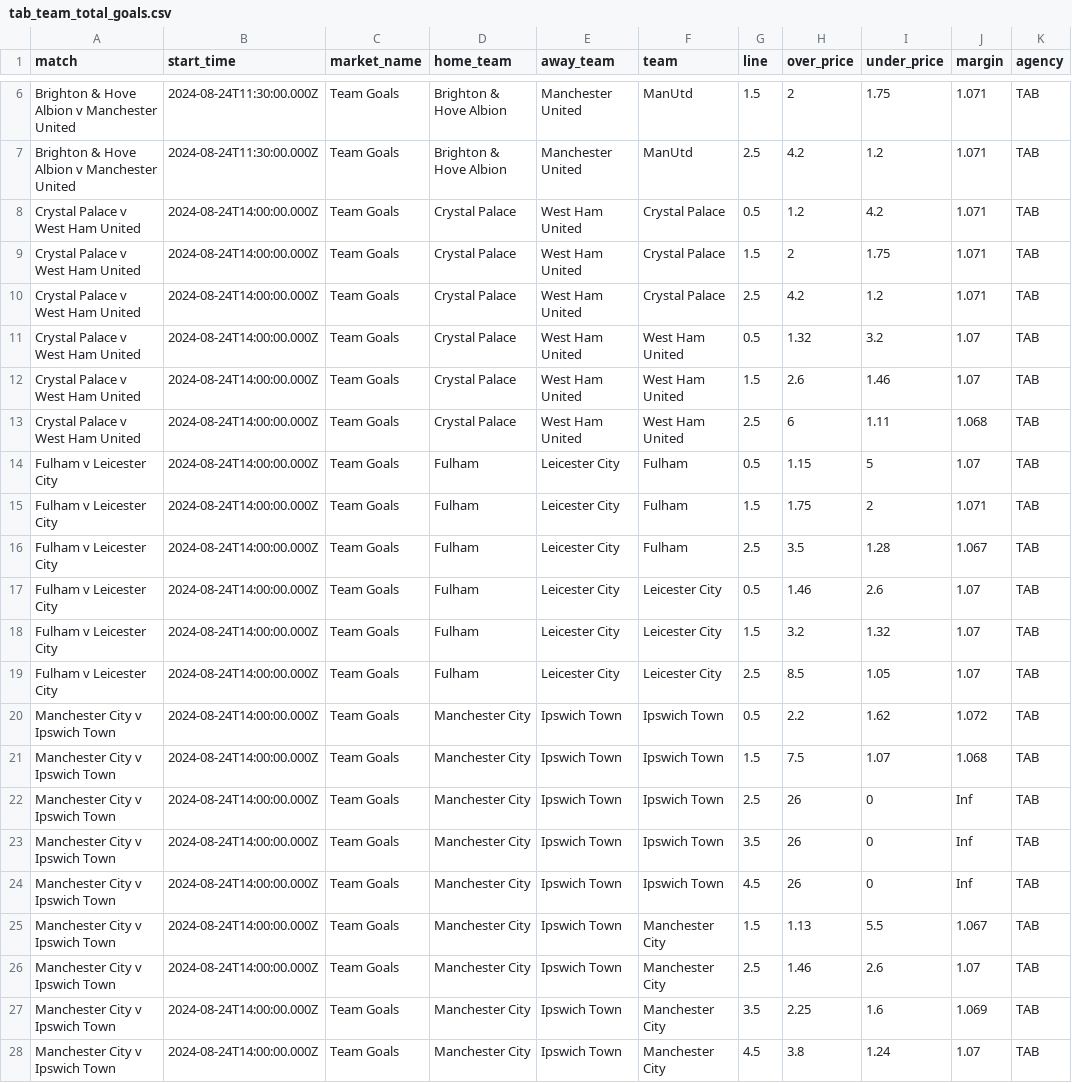
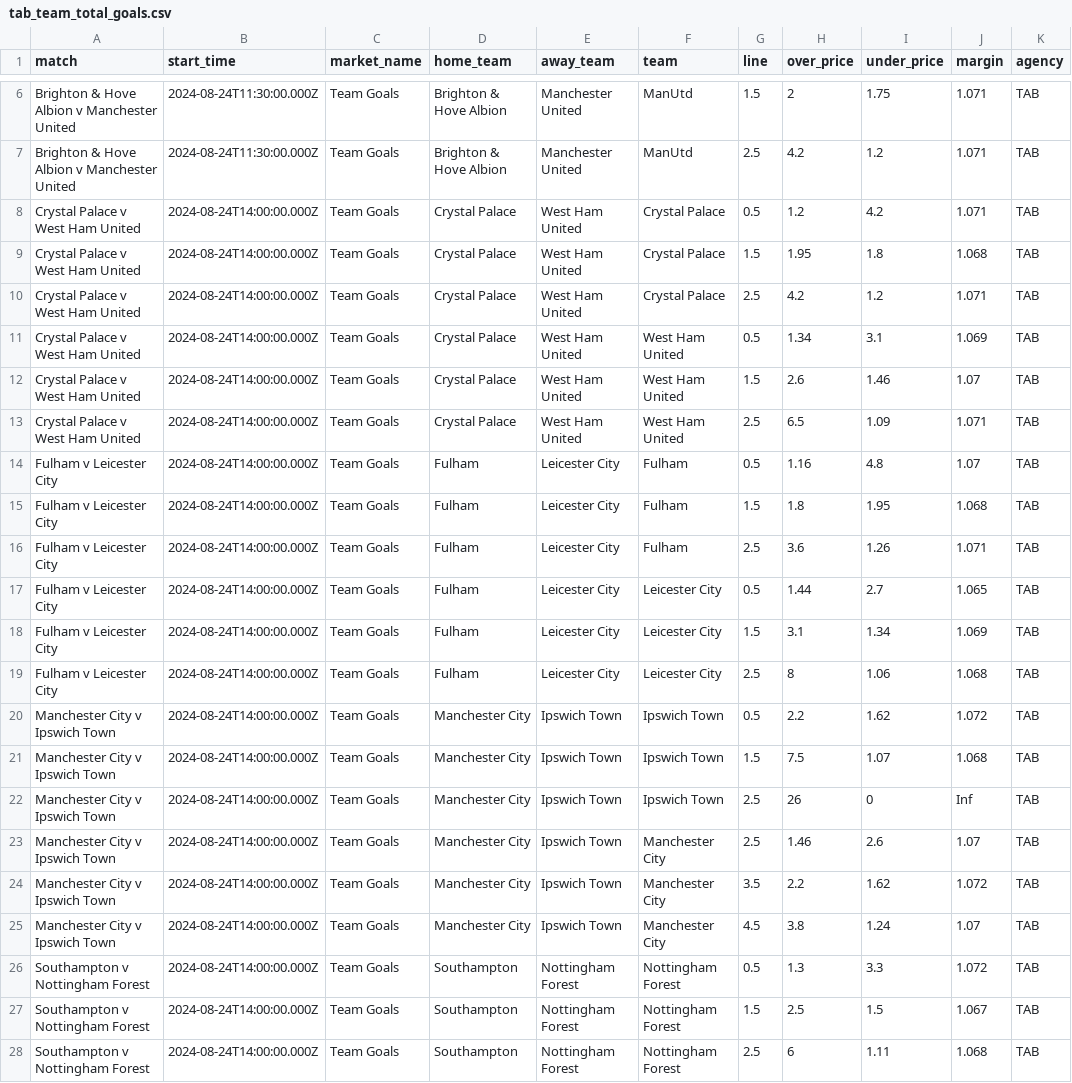
Before and after one commit to jamesbrown1417/Soccer, a CSV file: Data/scraped_odds/EPL/tab_team_total_goals.csv, drawn as a sheet; only a part is shown, gaps mark what is left out; the shorter side is filled out with more unchanged rows; the diff covers the shown part only.

```diff
--- a/Data/scraped_odds/EPL/tab_team_total_goals.csv
+++ b/Data/scraped_odds/EPL/tab_team_total_goals.csv
@@ -8,13 +8,13 @@ Brighton & Hove Albion v Manchester United,2024-08-24T11:30:00.000Z,Team Goals,B
 Crystal Palace v West Ham United,2024-08-24T14:00:00.000Z,Team Goals,Crystal Palace,West Ham United,Crystal Palace,0.5,1.2,4.2,1.071,TAB
-Crystal Palace v West Ham United,2024-08-24T14:00:00.000Z,Team Goals,Crystal Palace,West Ham United,Crystal Palace,1.5,2,1.75,1.071,TAB
+Crystal Palace v West Ham United,2024-08-24T14:00:00.000Z,Team Goals,Crystal Palace,West Ham United,Crystal Palace,1.5,1.95,1.8,1.068,TAB
 Crystal Palace v West Ham United,2024-08-24T14:00:00.000Z,Team Goals,Crystal Palace,West Ham United,Crystal Palace,2.5,4.2,1.2,1.071,TAB
-Crystal Palace v West Ham United,2024-08-24T14:00:00.000Z,Team Goals,Crystal Palace,West Ham United,West Ham United,0.5,1.32,3.2,1.07,TAB
+Crystal Palace v West Ham United,2024-08-24T14:00:00.000Z,Team Goals,Crystal Palace,West Ham United,West Ham United,0.5,1.34,3.1,1.069,TAB
 Crystal Palace v West Ham United,2024-08-24T14:00:00.000Z,Team Goals,Crystal Palace,West Ham United,West Ham United,1.5,2.6,1.46,1.07,TAB
-Crystal Palace v West Ham United,2024-08-24T14:00:00.000Z,Team Goals,Crystal Palace,West Ham United,West Ham United,2.5,6,1.11,1.068,TAB
-Fulham v Leicester City,2024-08-24T14:00:00.000Z,Team Goals,Fulham,Leicester City,Fulham,0.5,1.15,5,1.07,TAB
-Fulham v Leicester City,2024-08-24T14:00:00.000Z,Team Goals,Fulham,Leicester City,Fulham,1.5,1.75,2,1.071,TAB
-Fulham v Leicester City,2024-08-24T14:00:00.000Z,Team Goals,Fulham,Leicester City,Fulham,2.5,3.5,1.28,1.067,TAB
-Fulham v Leicester City,2024-08-24T14:00:00.000Z,Team Goals,Fulham,Leicester City,Leicester City,0.5,1.46,2.6,1.07,TAB
-Fulham v Leicester City,2024-08-24T14:00:00.000Z,Team Goals,Fulham,Leicester City,Leicester City,1.5,3.2,1.32,1.07,TAB
-Fulham v Leicester City,2024-08-24T14:00:00.000Z,Team Goals,Fulham,Leicester City,Leicester City,2.5,8.5,1.05,1.07,TAB
+Crystal Palace v West Ham United,2024-08-24T14:00:00.000Z,Team Goals,Crystal Palace,West Ham United,West Ham United,2.5,6.5,1.09,1.071,TAB
+Fulham v Leicester City,2024-08-24T14:00:00.000Z,Team Goals,Fulham,Leicester City,Fulham,0.5,1.16,4.8,1.07,TAB
+Fulham v Leicester City,2024-08-24T14:00:00.000Z,Team Goals,Fulham,Leicester City,Fulham,1.5,1.8,1.95,1.068,TAB
+Fulham v Leicester City,2024-08-24T14:00:00.000Z,Team Goals,Fulham,Leicester City,Fulham,2.5,3.6,1.26,1.071,TAB
+Fulham v Leicester City,2024-08-24T14:00:00.000Z,Team Goals,Fulham,Leicester City,Leicester City,0.5,1.44,2.7,1.065,TAB
+Fulham v Leicester City,2024-08-24T14:00:00.000Z,Team Goals,Fulham,Leicester City,Leicester City,1.5,3.1,1.34,1.069,TAB
+Fulham v Leicester City,2024-08-24T14:00:00.000Z,Team Goals,Fulham,Leicester City,Leicester City,2.5,8,1.06,1.068,TAB
 Manchester City v Ipswich Town,2024-08-24T14:00:00.000Z,Team Goals,Manchester City,Ipswich Town,Ipswich Town,0.5,2.2,1.62,1.072,TAB
@@ -22,7 +22,4 @@ Manchester City v Ipswich Town,2024-08-24T14:00:00.000Z,Team Goals,Manchester Ci
 Manchester City v Ipswich Town,2024-08-24T14:00:00.000Z,Team Goals,Manchester City,Ipswich Town,Ipswich Town,2.5,26,0,Inf,TAB
-Manchester City v Ipswich Town,2024-08-24T14:00:00.000Z,Team Goals,Manchester City,Ipswich Town,Ipswich Town,3.5,26,0,Inf,TAB
-Manchester City v Ipswich Town,2024-08-24T14:00:00.000Z,Team Goals,Manchester City,Ipswich Town,Ipswich Town,4.5,26,0,Inf,TAB
-Manchester City v Ipswich Town,2024-08-24T14:00:00.000Z,Team Goals,Manchester City,Ipswich Town,Manchester City,1.5,1.13,5.5,1.067,TAB
 Manchester City v Ipswich Town,2024-08-24T14:00:00.000Z,Team Goals,Manchester City,Ipswich Town,Manchester City,2.5,1.46,2.6,1.07,TAB
-Manchester City v Ipswich Town,2024-08-24T14:00:00.000Z,Team Goals,Manchester City,Ipswich Town,Manchester City,3.5,2.25,1.6,1.069,TAB
+Manchester City v Ipswich Town,2024-08-24T14:00:00.000Z,Team Goals,Manchester City,Ipswich Town,Manchester City,3.5,2.2,1.62,1.072,TAB
 Manchester City v Ipswich Town,2024-08-24T14:00:00.000Z,Team Goals,Manchester City,Ipswich Town,Manchester City,4.5,3.8,1.24,1.07,TAB
```
Also changed, not shown: 1 removed row and 22 edited cells elsewhere in this file, Data/scraped_odds/EPL/sportsbet_h2h.csv, Data/scraped_odds/EPL/tab_both_teams_to_score.csv, 17 other files.
